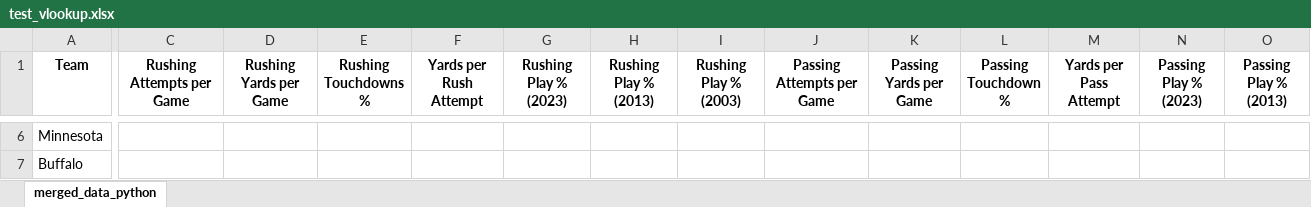
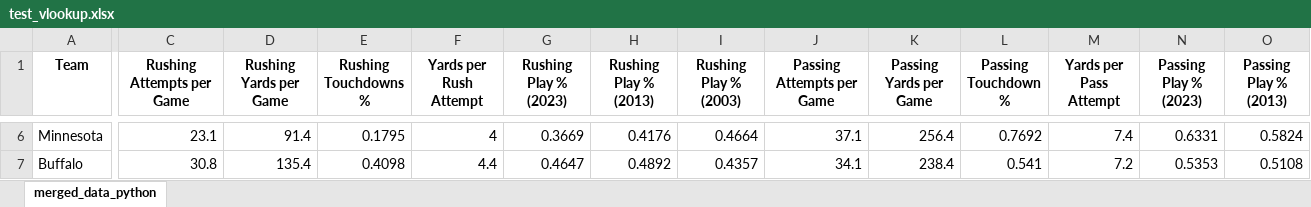
Before and after one commit to abdullahrizmi14/DAT5902_final_project-1, an Excel workbook: test_vlookup.xlsx, sheet merged_data_python, drawn as a sheet; only a part is shown, gaps mark what is left out; values as stored, in another font and other column widths than the file's, no borders; the diff covers the shown part only; the diff names each change by its address in the sheet, - before the commit and + after, or states it on an @@ line.

Commit message:
Fixed the Vlookup with merge function

```diff
--- a/test_vlookup.xlsx (sheet merged_data_python)
+++ b/test_vlookup.xlsx (sheet merged_data_python)
-C6 (Rushing Attempts per Game): (empty)
+C6 (Rushing Attempts per Game): 23.1
-D6 (Rushing Yards per Game): (empty)
+D6 (Rushing Yards per Game): 91.4
-E6 (Rushing Touchdowns %): (empty)
+E6 (Rushing Touchdowns %): 0.1795
-F6 (Yards per Rush Attempt): (empty)
+F6 (Yards per Rush Attempt): 4
-G6 (Rushing Play % (2023)): (empty)
+G6 (Rushing Play % (2023)): 0.3669
-H6 (Rushing Play % (2013)): (empty)
+H6 (Rushing Play % (2013)): 0.4176
-I6 (Rushing Play % (2003)): (empty)
+I6 (Rushing Play % (2003)): 0.4664
-J6 (Passing Attempts per Game): (empty)
+J6 (Passing Attempts per Game): 37.1
-K6 (Passing Yards per Game): (empty)
+K6 (Passing Yards per Game): 256.4
-L6 (Passing Touchdown %): (empty)
+L6 (Passing Touchdown %): 0.7692
-M6 (Yards per Pass Attempt): (empty)
+M6 (Yards per Pass Attempt): 7.4
-N6 (Passing Play % (2023)): (empty)
+N6 (Passing Play % (2023)): 0.6331
-O6 (Passing Play % (2013)): (empty)
+O6 (Passing Play % (2013)): 0.5824
-C7 (Rushing Attempts per Game): (empty)
+C7 (Rushing Attempts per Game): 30.8
-D7 (Rushing Yards per Game): (empty)
+D7 (Rushing Yards per Game): 135.4
-E7 (Rushing Touchdowns %): (empty)
+E7 (Rushing Touchdowns %): 0.4098
-F7 (Yards per Rush Attempt): (empty)
+F7 (Yards per Rush Attempt): 4.4
-G7 (Rushing Play % (2023)): (empty)
+G7 (Rushing Play % (2023)): 0.4647
-H7 (Rushing Play % (2013)): (empty)
+H7 (Rushing Play % (2013)): 0.4892
-I7 (Rushing Play % (2003)): (empty)
+I7 (Rushing Play % (2003)): 0.4357
-J7 (Passing Attempts per Game): (empty)
+J7 (Passing Attempts per Game): 34.1
-K7 (Passing Yards per Game): (empty)
+K7 (Passing Yards per Game): 238.4
-L7 (Passing Touchdown %): (empty)
+L7 (Passing Touchdown %): 0.541
-M7 (Yards per Pass Attempt): (empty)
+M7 (Yards per Pass Attempt): 7.2
-N7 (Passing Play % (2023)): (empty)
+N7 (Passing Play % (2023)): 0.5353
-O7 (Passing Play % (2013)): (empty)
+O7 (Passing Play % (2013)): 0.5108
```
Also changed, not shown: 614 edited cells elsewhere in this sheet, 2 other files.
